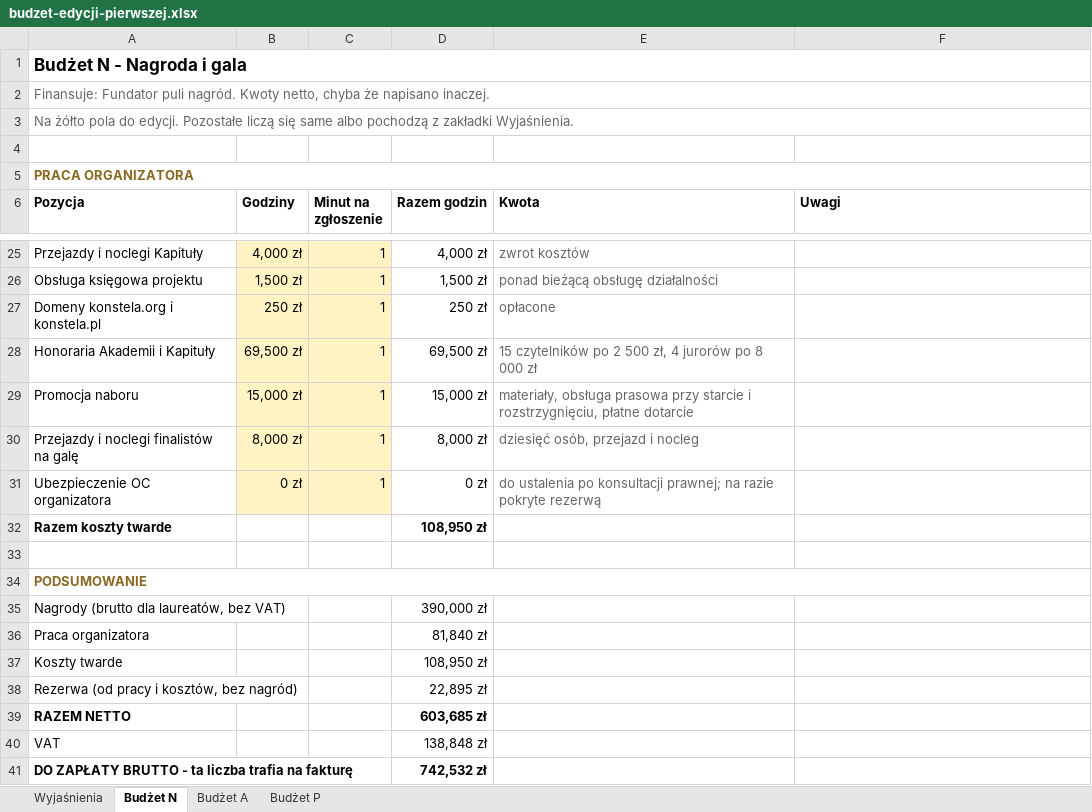
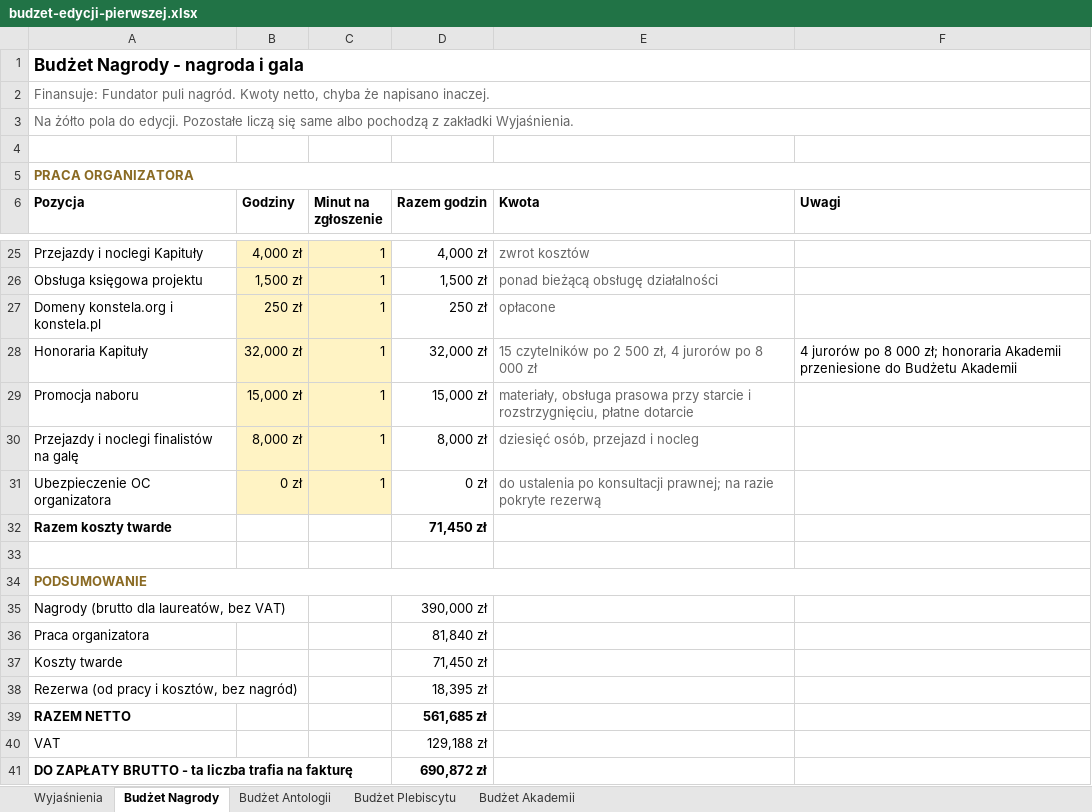
Before and after one commit to kolbinski/konstela, an Excel workbook: budzet-edycji-pierwszej.xlsx, sheet Budżet Nagrody, drawn as a sheet; only a part is shown, gaps mark what is left out; values as stored, in another font and other column widths than the file's, no borders; the diff names each change by its address in the sheet, - before the commit and + after, or states it on an @@ line.

```diff
--- a/budzet-edycji-pierwszej.xlsx (sheet Budżet Nagrody)
+++ b/budzet-edycji-pierwszej.xlsx (sheet Budżet Nagrody)
-sheet tab: Budżet N
+sheet tab: Budżet Nagrody
-sheet tab: Budżet A
+sheet tab: Budżet Antologii
-sheet tab: Budżet P
+sheet tab: Budżet Plebiscytu
+sheet tab: Budżet Akademii
-A1 (Pozycja): Budżet N - Nagroda i gala
+A1 (Pozycja): Budżet Nagrody - nagroda i gala
-A28 (Pozycja): Honoraria Akademii i Kapituły
+A28 (Pozycja): Honoraria Kapituły
-B28 (Godziny): 69,500 zł
+B28 (Godziny): 32,000 zł
-D28 (Razem godzin): 69,500 zł
+D28 (Razem godzin): 32,000 zł
-F28 (Uwagi): (empty)
+F28 (Uwagi): 4 jurorów po 8 000 zł; honoraria Akademii przeniesione do Budżetu Akademii
-D32 (Razem godzin): 108,950 zł
+D32 (Razem godzin): 71,450 zł
-D37 (Razem godzin): 108,950 zł
+D37 (Razem godzin): 71,450 zł
-D38 (Razem godzin): 22,895 zł
+D38 (Razem godzin): 18,395 zł
-D39 (Razem godzin): 603,685 zł
+D39 (Razem godzin): 561,685 zł
-D40 (Razem godzin): 138,848 zł
+D40 (Razem godzin): 129,188 zł
-D41 (Razem godzin): 742,532 zł
+D41 (Razem godzin): 690,872 zł
```
Also changed, not shown: sheet Wyjaśnienia, sheet Budżet Plebiscytu, sheet Budżet Antologii, formulas that keep their value, 8 other files.
